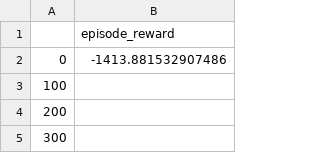
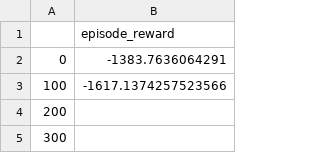
Before and after one commit to RicardoKim/RL_pytorch, a CSV file: PPO/Log/Pendulum-v0_log.csv, drawn as a sheet; only a part is shown.

```diff
--- a/PPO/Log/Pendulum-v0_log.csv
+++ b/PPO/Log/Pendulum-v0_log.csv
@@ -1,4 +1,4 @@
 ,episode_reward
-0,-1413.881532907486
-100,
+0,-1383.7636064291
+100,-1617.1374257523566
 200,
```
Also changed, not shown: 8 other files.
